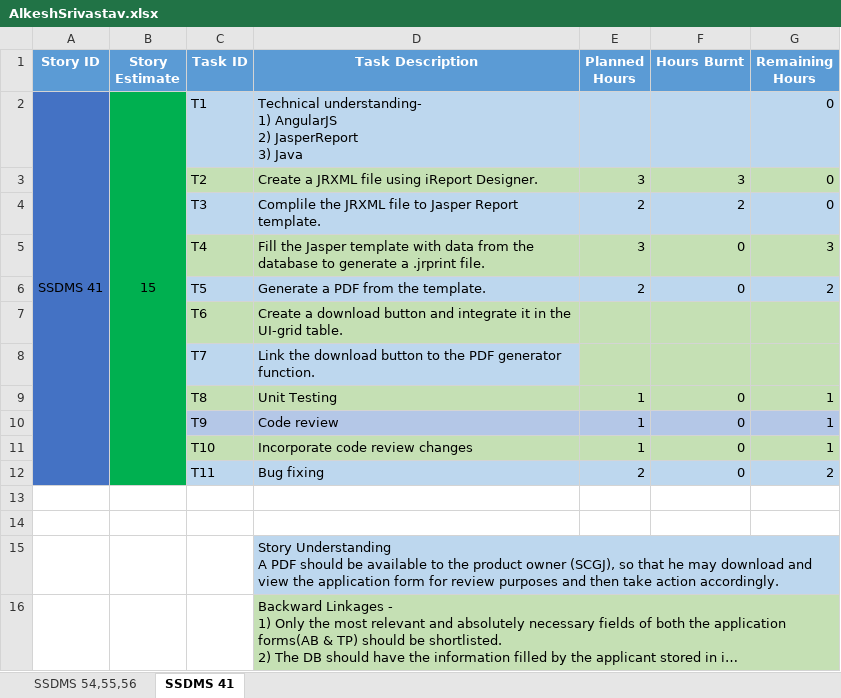
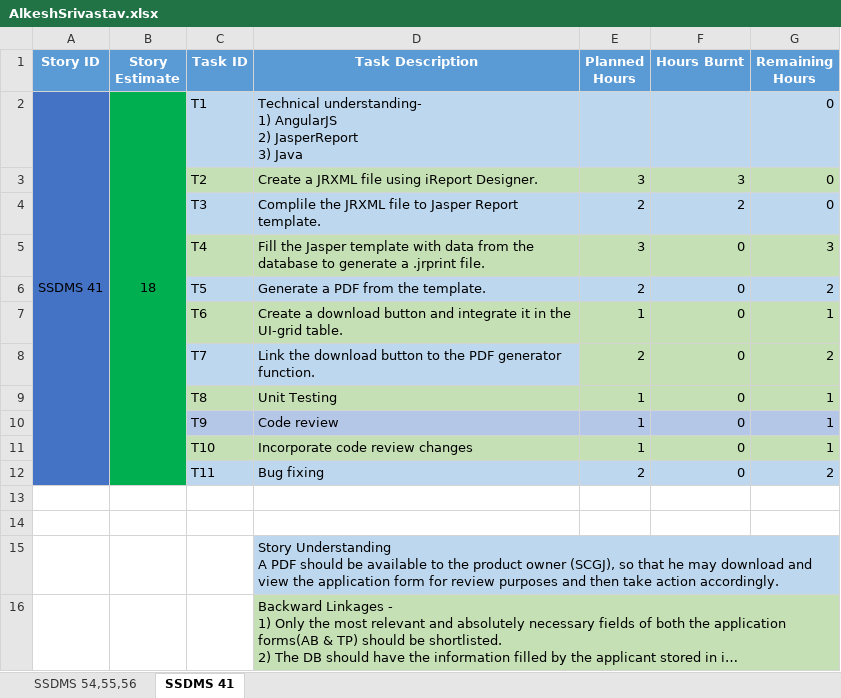
Before and after one commit to SmaltAndBeryl/Internship_2017, an Excel workbook: TeamDetails/TasksBreakDown/AlkeshSrivastav.xlsx, sheet SSDMS 41, drawn as a sheet; long unchanged cells end in …; values as stored, in another font and other column widths than the file's, no borders; the diff names each change by its address in the sheet, - before the commit and + after, or states it on an @@ line.

Commit message:
Task            : Sprint Planning Sheet update Files Added     : AlkeshSrivastav.xlsx Files Deleted   : none Description     : Updated the hours burnt column in the sprint planning sheet

```diff
--- a/TeamDetails/TasksBreakDown/AlkeshSrivastav.xlsx (sheet SSDMS 41)
+++ b/TeamDetails/TasksBreakDown/AlkeshSrivastav.xlsx (sheet SSDMS 41)
-B2 (Story Estimate): 15
+B2 (Story Estimate): 18
-E7 (Planned Hours): (empty)
+E7 (Planned Hours): 1
-F7:F8 (Hours Burnt): (empty)
+F7:F8 (Hours Burnt): 0
-G7 (Remaining Hours): (empty)
+G7 (Remaining Hours): 1
-E8 (Planned Hours): (empty)
+E8 (Planned Hours): 2
-G8 (Remaining Hours): (empty)
+G8 (Remaining Hours): 2
```
